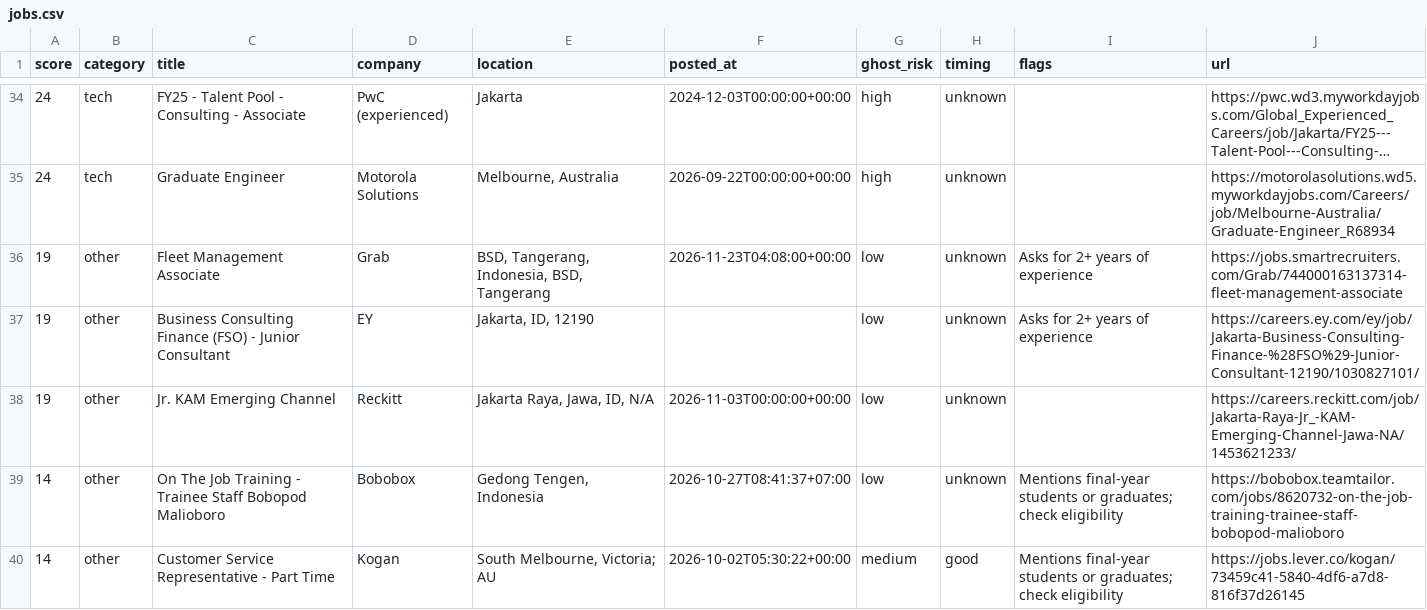
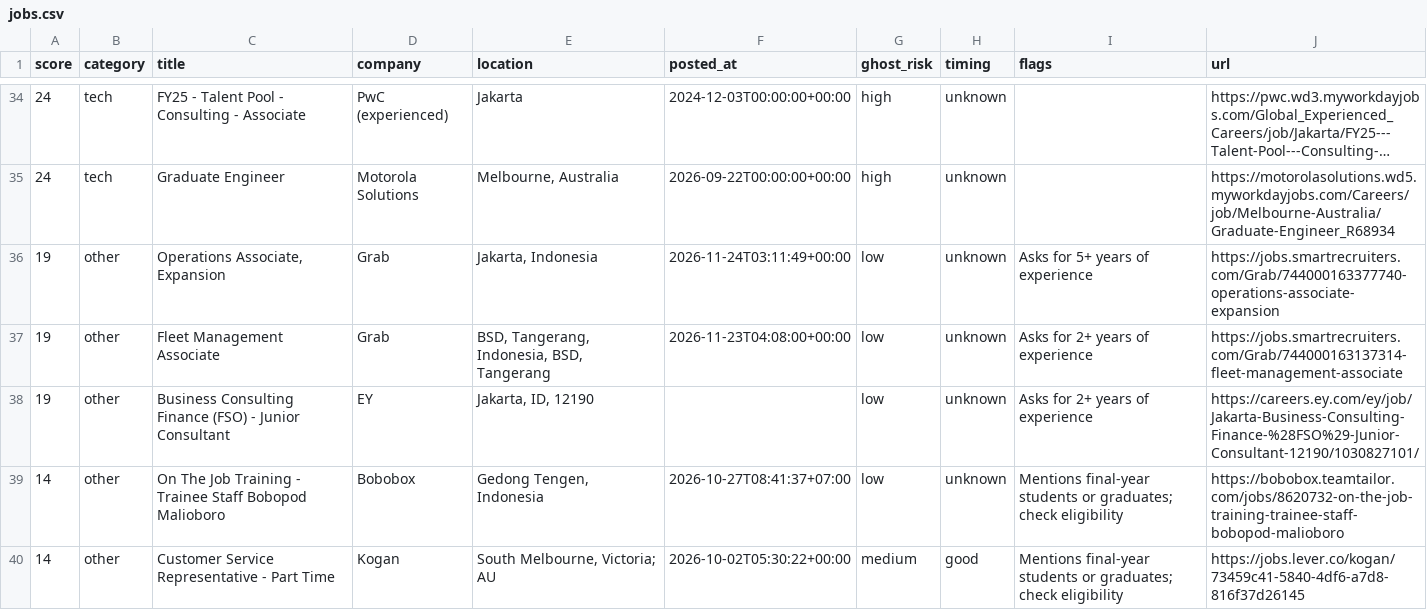
Before and after one commit to NicksonEdbert/Job-Search-Tool, a CSV file: data/jobs.csv, drawn as a sheet; only a part is shown, gaps mark what is left out; long unchanged cells end in ….

```diff
--- a/data/jobs.csv
+++ b/data/jobs.csv
@@ -35,5 +35,5 @@ score,category,title,company,location,posted_at,ghost_risk,timing,flags,url
 24,tech,Graduate Engineer,Motorola Solutions,"Melbourne, Australia",2026-09-22T00:00:00+00:00,high,unknown,,https://motorolasolutions.wd5.myworkdayjobs.com/Careers/job/Melbourne-Australia/Graduate-Engineer_R68934
+19,other,"Operations Associate, Expansion",Grab,"Jakarta, Indonesia",2026-11-24T03:11:49+00:00,low,unknown,Asks for 5+ years of experience,https://jobs.smartrecruiters.com/Grab/744000163377740-operations-associate-expansion
 19,other,Fleet Management Associate,Grab,"BSD, Tangerang, Indonesia, BSD, Tangerang",2026-11-23T04:08:00+00:00,low,unknown,Asks for 2+ years of experience,https://jobs.smartrecruiters.com/Grab/744000163137314-fleet-management-associate
 19,other,Business Consulting Finance (FSO) - Junior Consultant,EY,"Jakarta, ID, 12190",,low,unknown,Asks for 2+ years of experience,https://careers.ey.com/ey/job/Jakarta-Business-Consulting-Finance-%28FSO%29-Junior-Consultant-12190/1030827101/
-19,other,Jr. KAM Emerging Channel,Reckitt,"Jakarta Raya, Jawa, ID, N/A",2026-11-03T00:00:00+00:00,low,unknown,,https://careers.reckitt.com/job/Jakarta-Raya-Jr_-KAM-Emerging-Channel-Jawa-NA/1453621233/
 14,other,On The Job Training - Trainee Staff Bobopod Malioboro,Bobobox,"Gedong Tengen, Indonesia",2026-10-27T08:41:37+07:00,low,unknown,Mentions final-year students or graduates; check eligibility,https://bobobox.teamtailor.com/jobs/8620732-on-the-job-training-trainee-staff-bobopod-malioboro
```
Also changed, not shown: 4 other files.
